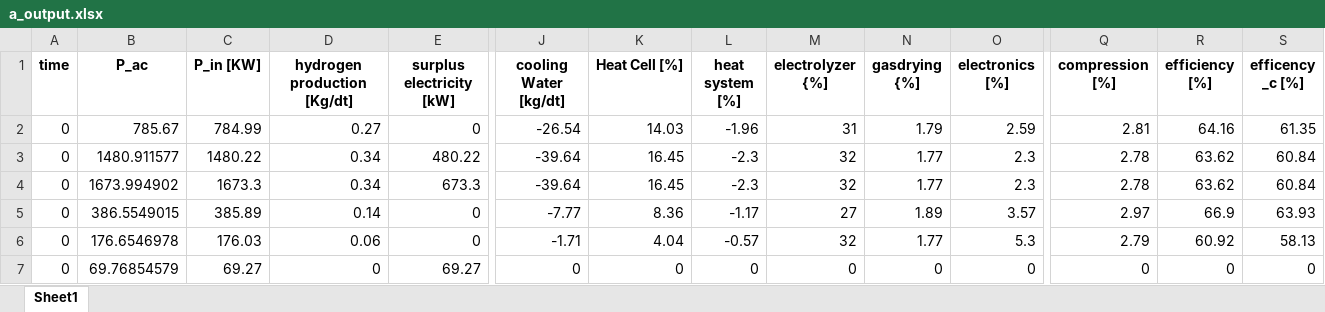
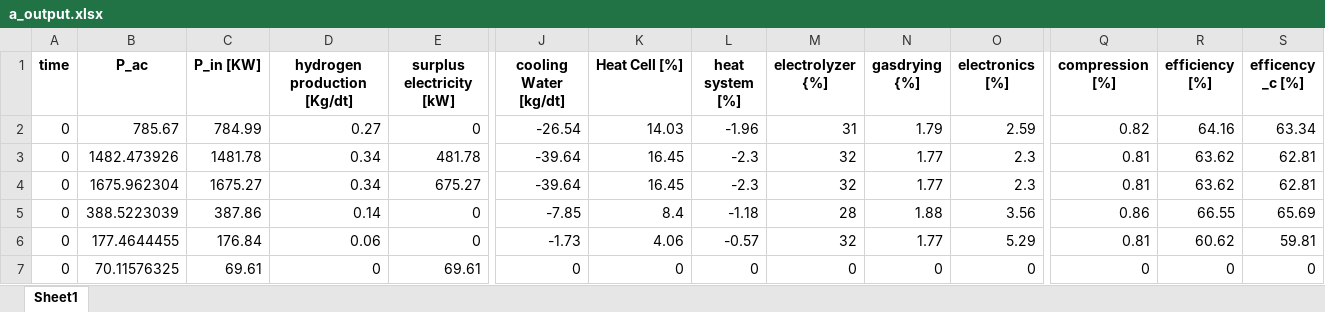
Before and after one commit to lilseigo/vpplib, an Excel workbook: vpplib/a_output.xlsx, sheet Sheet1, drawn as a sheet; only a part is shown, gaps mark what is left out; values as stored, in another font and other column widths than the file's, no borders; the diff covers the shown part only; the diff names each change by its address in the sheet, - before the commit and + after, or states it on an @@ line.

```diff
--- a/vpplib/a_output.xlsx (sheet Sheet1)
+++ b/vpplib/a_output.xlsx (sheet Sheet1)
-Q2 (compression [%]): 2.81
+Q2 (compression [%]): 0.82
-S2 (efficency _c [%]): 61.35
+S2 (efficency _c [%]): 63.34
-B3 (P_ac): 1480.911577
+B3 (P_ac): 1482.473926
-C3 (P_in [KW]): 1480.22
+C3 (P_in [KW]): 1481.78
-E3 (surplus electricity [kW]): 480.22
+E3 (surplus electricity [kW]): 481.78
-Q3:Q4 (compression [%]): 2.78
+Q3:Q4 (compression [%]): 0.81
-S3:S4 (efficency _c [%]): 60.84
+S3:S4 (efficency _c [%]): 62.81
-B4 (P_ac): 1673.994902
+B4 (P_ac): 1675.962304
-C4 (P_in [KW]): 1673.3
+C4 (P_in [KW]): 1675.27
-E4 (surplus electricity [kW]): 673.3
+E4 (surplus electricity [kW]): 675.27
-B5 (P_ac): 386.5549015
+B5 (P_ac): 388.5223039
-C5 (P_in [KW]): 385.89
+C5 (P_in [KW]): 387.86
-J5 (cooling Water [kg/dt]): -7.77
+J5 (cooling Water [kg/dt]): -7.85
-K5 (Heat Cell [%]): 8.36
+K5 (Heat Cell [%]): 8.4
-L5 (heat system [%]): -1.17
+L5 (heat system [%]): -1.18
-M5 (electrolyzer {%]): 27
+M5 (electrolyzer {%]): 28
-N5 (gasdrying {%]): 1.89
+N5 (gasdrying {%]): 1.88
-O5 (electronics [%]): 3.57
+O5 (electronics [%]): 3.56
-Q5 (compression [%]): 2.97
+Q5 (compression [%]): 0.86
-R5 (efficiency [%]): 66.9
+R5 (efficiency [%]): 66.55
-S5 (efficency _c [%]): 63.93
+S5 (efficency _c [%]): 65.69
-B6 (P_ac): 176.6546978
+B6 (P_ac): 177.4644455
-C6 (P_in [KW]): 176.03
+C6 (P_in [KW]): 176.84
-J6 (cooling Water [kg/dt]): -1.71
+J6 (cooling Water [kg/dt]): -1.73
-K6 (Heat Cell [%]): 4.04
+K6 (Heat Cell [%]): 4.06
-O6 (electronics [%]): 5.3
+O6 (electronics [%]): 5.29
-Q6 (compression [%]): 2.79
+Q6 (compression [%]): 0.81
-R6 (efficiency [%]): 60.92
+R6 (efficiency [%]): 60.62
-S6 (efficency _c [%]): 58.13
+S6 (efficency _c [%]): 59.81
-B7 (P_ac): 69.76854579
+B7 (P_ac): 70.11576325
-C7 (P_in [KW]): 69.27
+C7 (P_in [KW]): 69.61
-E7 (surplus electricity [kW]): 69.27
+E7 (surplus electricity [kW]): 69.61
```
Also changed, not shown: 50 added rows and 218 edited cells elsewhere in this sheet, 3 other files.
